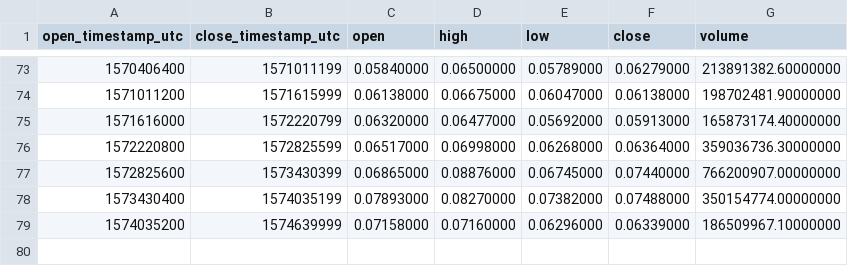
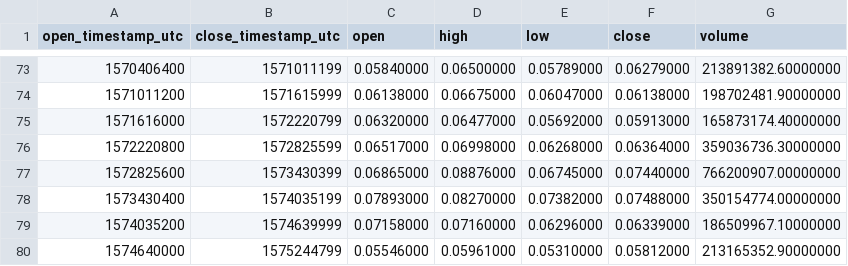
Before and after one commit to cryptobigbro/binance-XLMUSDT, a CSV file: binance-XLMUSDT-1w.csv, drawn as a sheet; only a part is shown, gaps mark what is left out; the diff names each change by its address in the sheet, - before the commit and + after, or states it on an @@ line.

Commit message:
Update OHLCV data.

```diff
--- a/binance-XLMUSDT-1w.csv
+++ b/binance-XLMUSDT-1w.csv
+row 80: 1574640000 | 1575244799 | 0.05546000 | 0.05961000 | 0.05310000 | 0.05812000 | 213165352.90000000
```
Also changed, not shown: binance-XLMUSDT-1d.csv, 1 other file.
